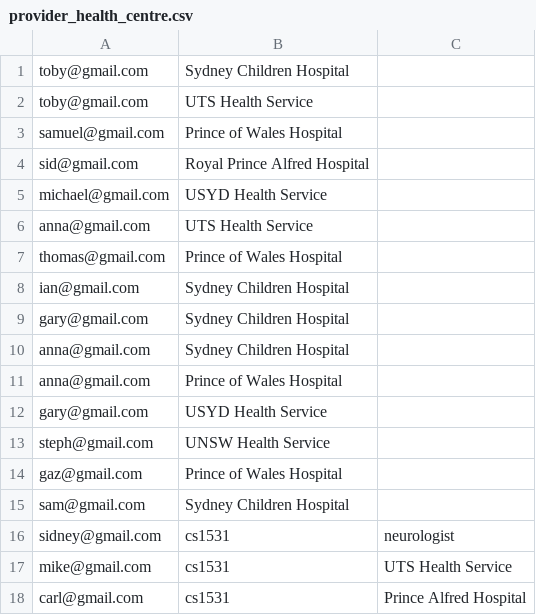
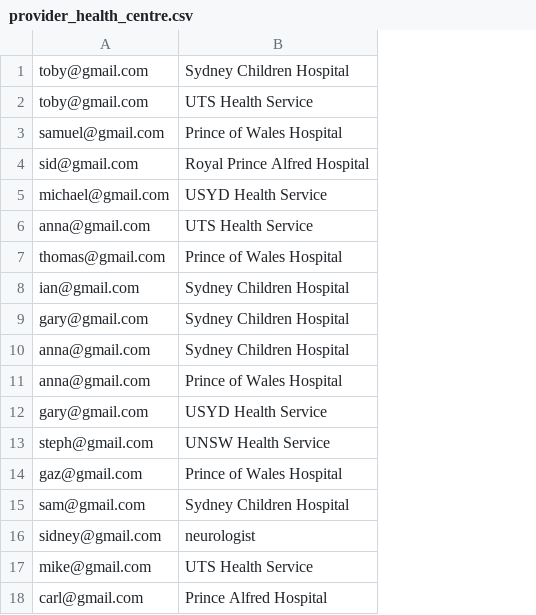
Before and after one commit to martinlecs/healthcare_booking_system, a CSV file: model/data/provider_health_centre.csv, drawn as a sheet; the diff names each change by its address in the sheet, - before the commit and + after, or states it on an @@ line.

```diff
--- a/model/data/provider_health_centre.csv
+++ b/model/data/provider_health_centre.csv
-column C, rows 16-18: neurologist | UTS Health Service | Prince Alfred Hospital
-B16: cs1531
+B16: neurologist
-B17: cs1531
+B17: UTS Health Service
-B18: cs1531
+B18: Prince Alfred Hospital
```
Also changed, not shown: 14 other files.
